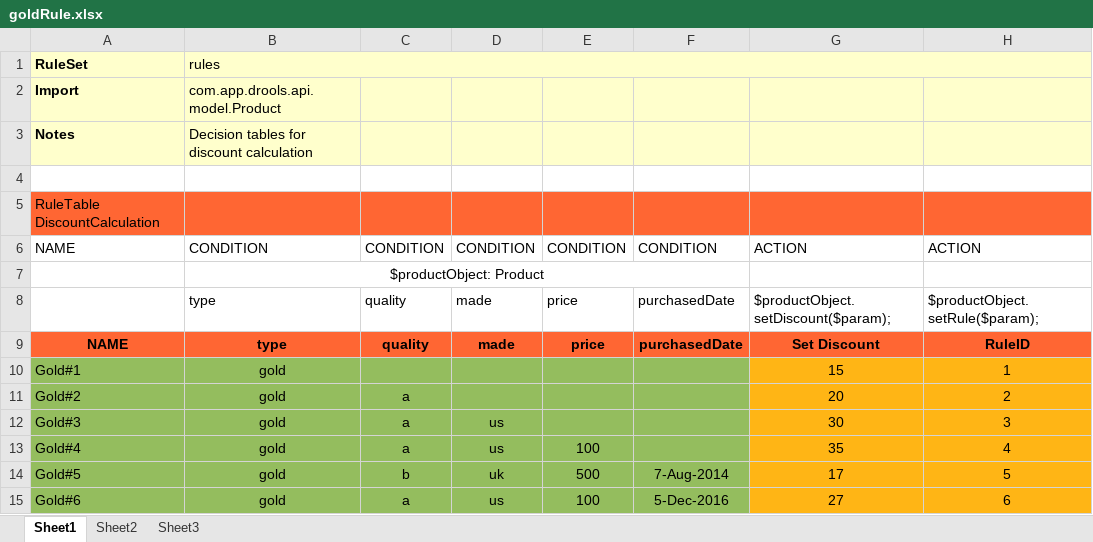
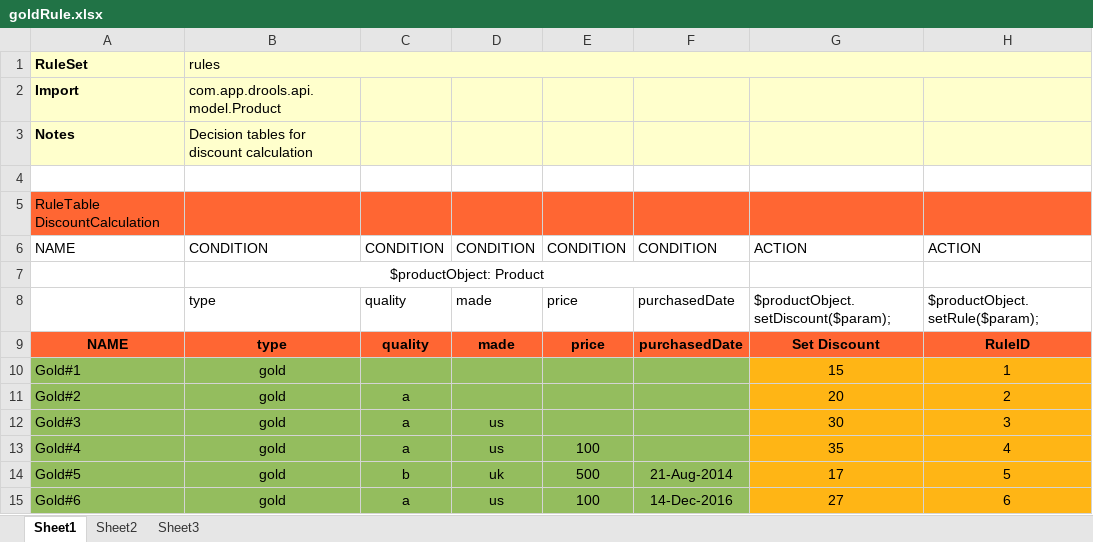
Before and after one commit to metabrez/updatedDroolsRule, an Excel workbook: src/main/resources/rules/goldRule.xlsx, sheet Sheet1, drawn as a sheet; values as stored, in another font and other column widths than the file's, no borders; the diff names each change by its address in the sheet, - before the commit and + after, or states it on an @@ line.

```diff
--- a/src/main/resources/rules/goldRule.xlsx (sheet Sheet1)
+++ b/src/main/resources/rules/goldRule.xlsx (sheet Sheet1)
-F14: 7-Aug-2014
+F14: 21-Aug-2014
-F15: 5-Dec-2016
+F15: 14-Dec-2016
```
Also changed, not shown: src/main/resources/rules/diamondRule.xlsx, 4 other files.
